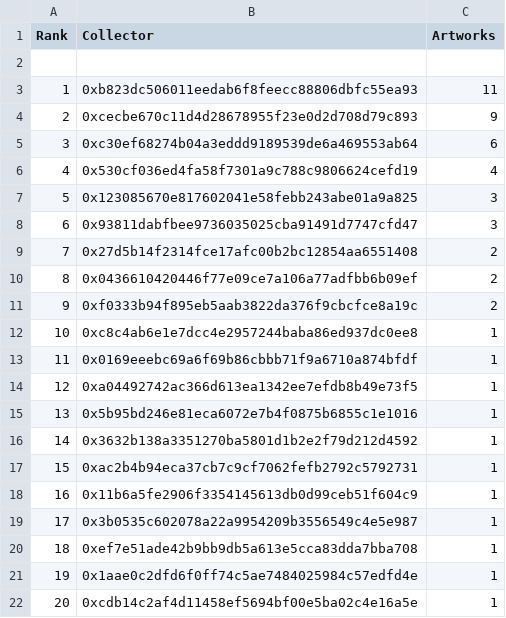
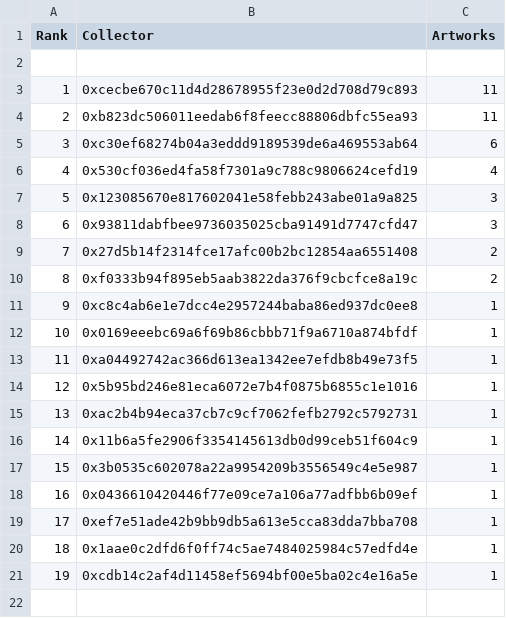
Before and after one commit to JohnOrionYoung/JOYhotPotato, a CSV file: src/python/collectors.csv, drawn as a sheet; removed rows and columns are numbered as before the commit, all else as after; the diff names each change by its address in the sheet, - before the commit and + after, or states it on an @@ line.

Commit message:
update

```diff
--- a/src/python/collectors.csv
+++ b/src/python/collectors.csv
+row 3: 1 | 0xcecbe670c11d4d28678955f23e0d2d708d79c893 | 11
@@ column A (Rank) renumbered from row 4 down @@
-row 4: 2 | 0xcecbe670c11d4d28678955f23e0d2d708d79c893 | 9
-row 10: 8 | 0x0436610420446f77e09ce7a106a77adfbb6b09ef | 2
-row 16: 14 | 0x3632b138a3351270ba5801d1b2e2f79d212d4592 | 1
+row 18: 16 | 0x0436610420446f77e09ce7a106a77adfbb6b09ef | 1
```
